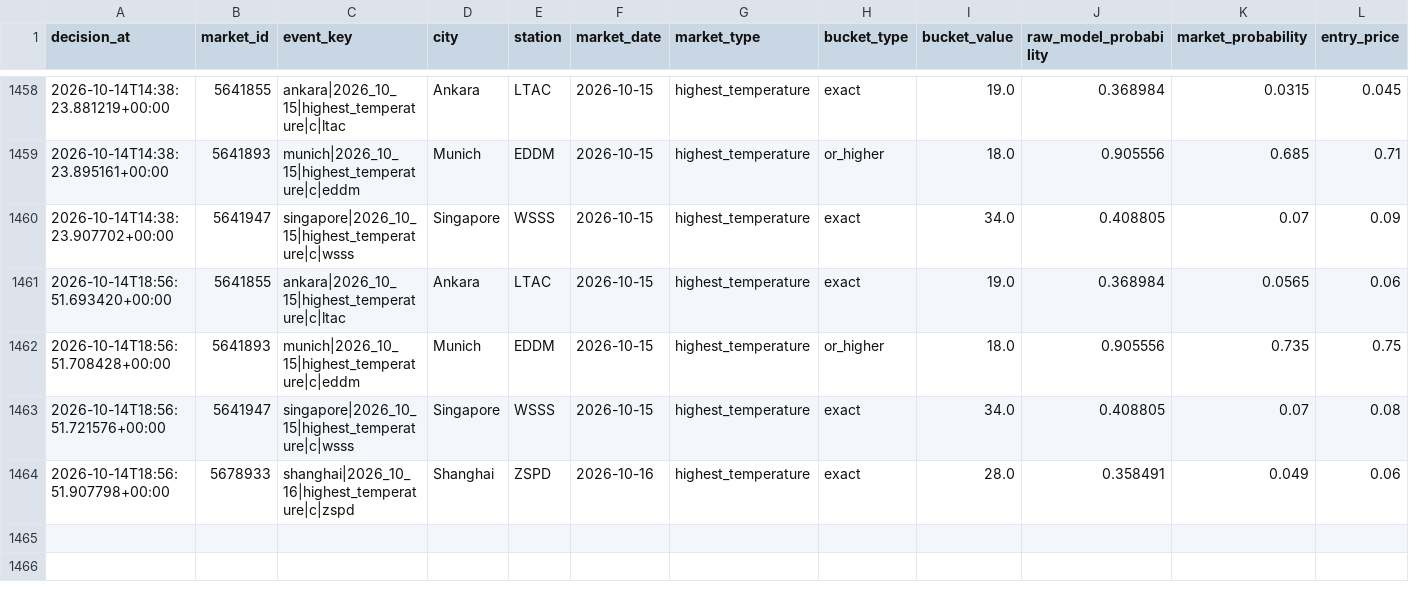
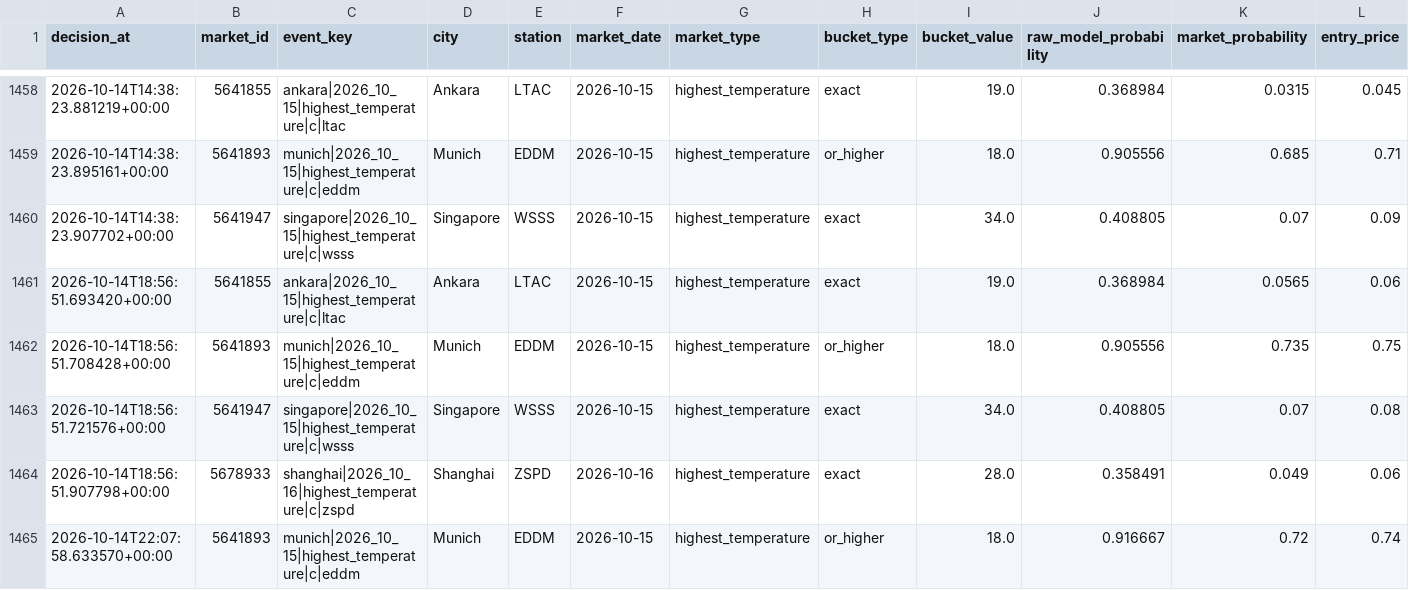
Before and after one commit to nelgibson836-png/PolymarketWeatherEdgeLab, a CSV file: data/edge/validation/v18_shadow_decisions.csv, drawn as a sheet; only a part is shown, gaps mark what is left out; rows hold the shown columns only; the diff names each change by its address in the sheet, - before the commit and + after, or states it on an @@ line.

```diff
--- a/data/edge/validation/v18_shadow_decisions.csv
+++ b/data/edge/validation/v18_shadow_decisions.csv
+row 1465: 2026-10-14T22:07:58.633570+00:00 | 5641893 | munich|2026_10_15|highest_temperature|c|eddm | Munich | EDDM | 2026-10-15 | highest_temperature | or_higher | 18.0 | 0.916667 | 0.72 | 0.74
```
Also changed, not shown: 22 other files.
